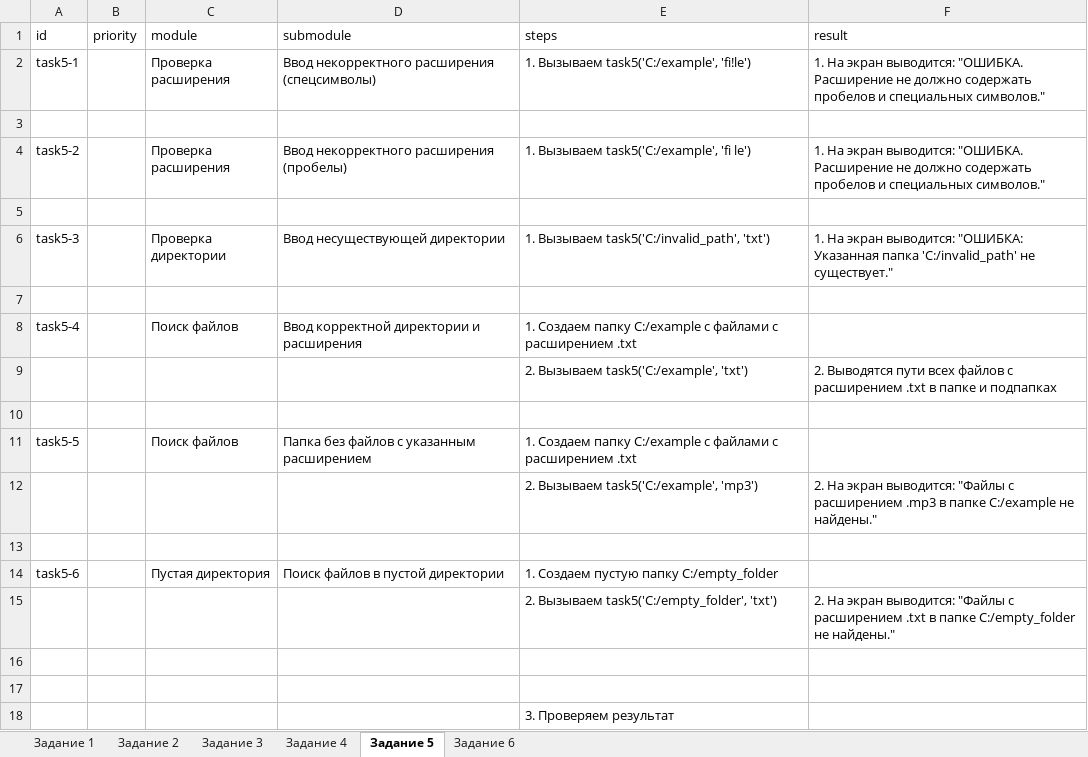
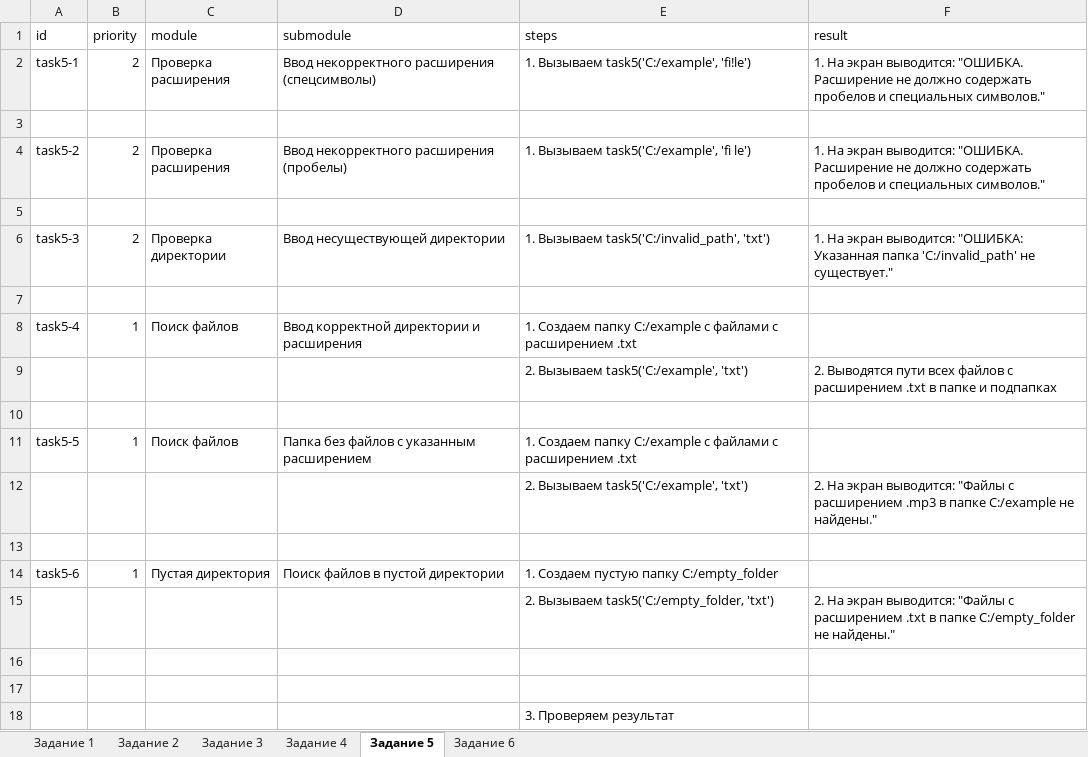
Before and after one commit to SvetlanaMinich/VPO_sem5, an Excel workbook: lab1/tests_lab1.xlsx, sheet Задание 5, drawn as a sheet; values as stored, in another font and other column widths than the file's, no borders; the diff names each change by its address in the sheet, - before the commit and + after, or states it on an @@ line.

Commit message:
priority added

```diff
--- a/lab1/tests_lab1.xlsx (sheet Задание 5)
+++ b/lab1/tests_lab1.xlsx (sheet Задание 5)
-B2 (priority): (empty)
+B2 (priority): 2
-B4 (priority): (empty)
+B4 (priority): 2
-B6 (priority): (empty)
+B6 (priority): 2
-B8 (priority): (empty)
+B8 (priority): 1
-B11 (priority): (empty)
+B11 (priority): 1
-E12 (steps): 2. Вызываем task5('C:/example', 'mp3')
+E12 (steps): 2. Вызываем task5('C:/example', 'txt')
-B14 (priority): (empty)
+B14 (priority): 1
-E15 (steps): 2. Вызываем task5('C:/empty_folder', 'txt')
+E15 (steps): 2. Вызываем task5('C:/empty_folder, 'txt')
```
Also changed, not shown: sheet Задание 6, sheet Задание 2, sheet Задание 3, sheet Задание 4, sheet Задание 1, 1 other file.
